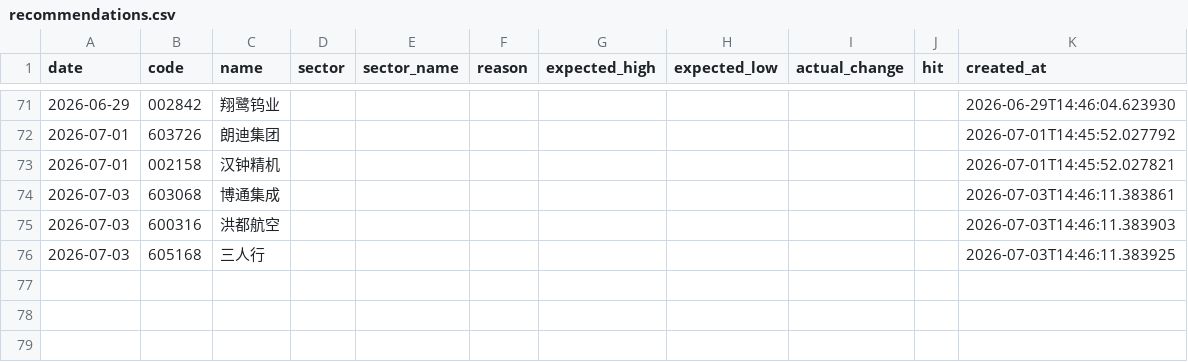
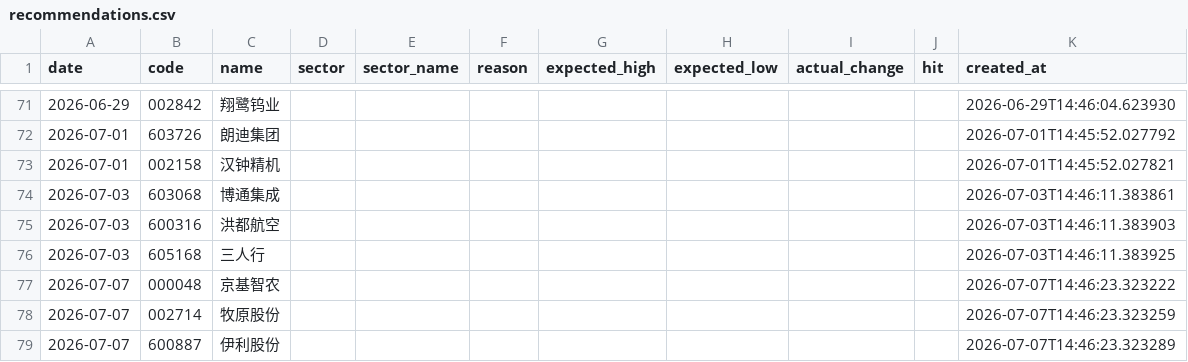
Before and after one commit to wssaidong/AAna, a CSV file: data/recommendations.csv, drawn as a sheet; only a part is shown, gaps mark what is left out.

```diff
--- a/data/recommendations.csv
+++ b/data/recommendations.csv
@@ -76 +76,4 @@ date,code,name,sector,sector_name,reason,expected_high,expected_low,actual_chang
 2026-07-03,605168,三人行,,,,,,,,2026-07-03T14:46:11.383925
+2026-07-07,000048,京基智农,,,,,,,,2026-07-07T14:46:23.323222
+2026-07-07,002714,牧原股份,,,,,,,,2026-07-07T14:46:23.323259
+2026-07-07,600887,伊利股份,,,,,,,,2026-07-07T14:46:23.323289
```
Also changed, not shown: data/rec_feedback.csv, 12 other files.
